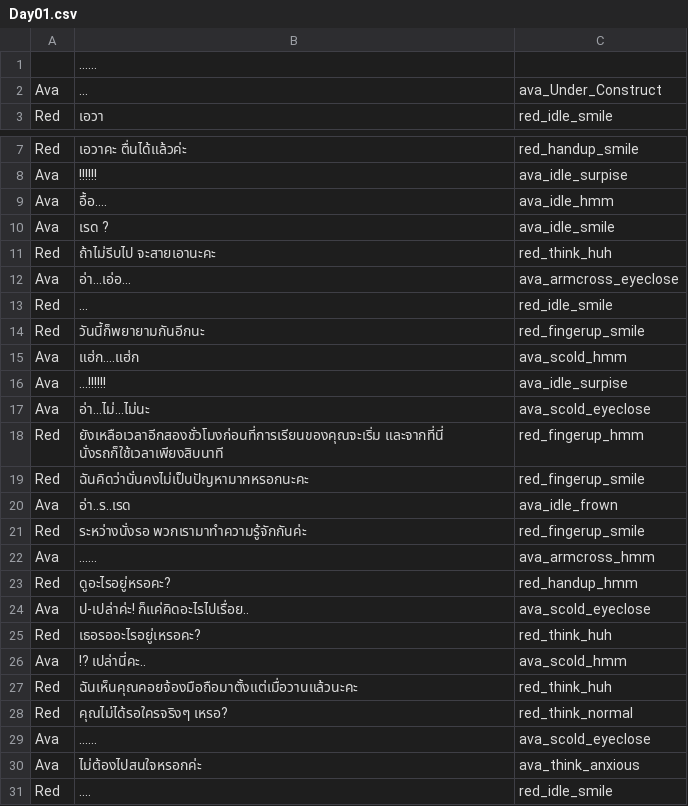
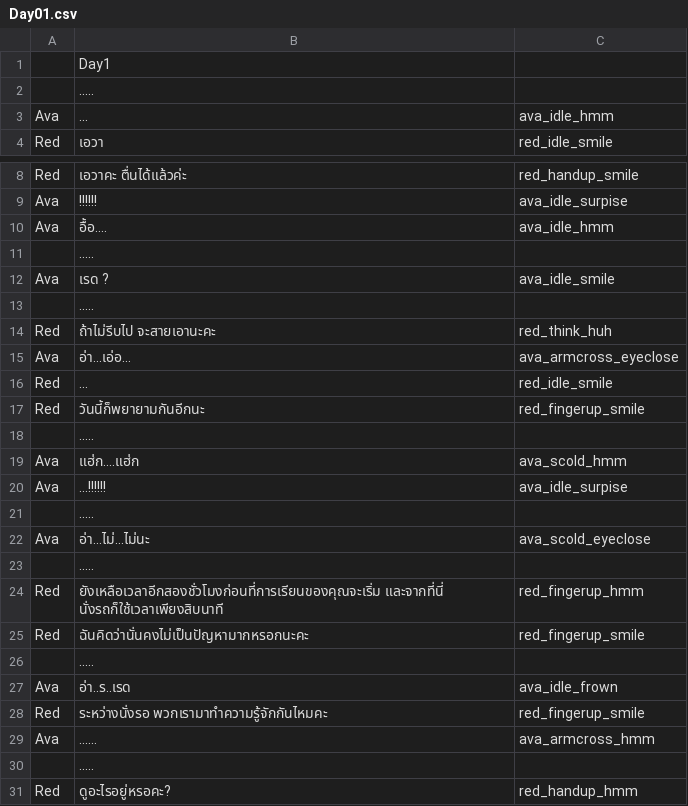
Before and after one commit to PongpobCH/GameProject, a CSV file: Gameproject/Assets/gameData/Dialogue/Day01.csv, drawn as a sheet; only a part is shown, gaps mark what is left out; the shorter side is filled out with more unchanged rows; the diff covers the shown part only.

```diff
--- a/Gameproject/Assets/gameData/Dialogue/Day01.csv
+++ b/Gameproject/Assets/gameData/Dialogue/Day01.csv
@@ -1,3 +1,4 @@
-,......,
-Ava,...,ava_Under_Construct
+,Day1,
+,.....,
+Ava,...,ava_idle_hmm
 Red,เอวา,red_idle_smile
@@ -9,3 +10,5 @@ Ava,!!!!!!,ava_idle_surpise
 Ava,อื้อ....,ava_idle_hmm
+,.....,
 Ava,เรด ?,ava_idle_smile
+,.....,
 Red,ถ้าไม่รีบไป จะสายเอานะคะ,red_think_huh
@@ -14,10 +17,15 @@ Red,...,red_idle_smile
 Red,วันนี้ก็พยายามกันอีกนะ,red_fingerup_smile
+,.....,
 Ava,แฮ่ก....แฮ่ก,ava_scold_hmm
 Ava,...!!!!!!,ava_idle_surpise
+,.....,
 Ava,อ่า...ไม่...ไม่นะ,ava_scold_eyeclose
+,.....,
 Red,ยังเหลือเวลาอีกสองชั่วโมงก่อนที่การเรียนของคุณจะเริ่ม และจากที่นี่ นั่งรถก็ใช้เวลาเพียงสิบนาที,red_fingerup_hmm
 Red,ฉันคิดว่านั่นคงไม่เป็นปัญหามากหรอกนะคะ,red_fingerup_smile
+,.....,
 Ava,อ่า..ร..เรด,ava_idle_frown
-Red,ระหว่างนั่งรอ พวกเรามาทำความรู้จักกันค่ะ,red_fingerup_smile
+Red,ระหว่างนั่งรอ พวกเรามาทำความรู้จักกันไหมคะ,red_fingerup_smile
 Ava,......,ava_armcross_hmm
+,.....,
 Red,ดูอะไรอยู่หรอคะ?,red_handup_hmm
```
Also changed, not shown: 8 added rows elsewhere in this file, 4 other files.
